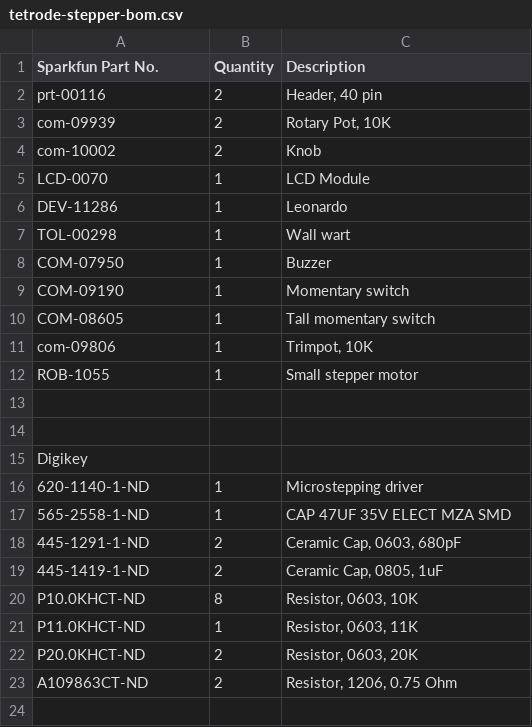
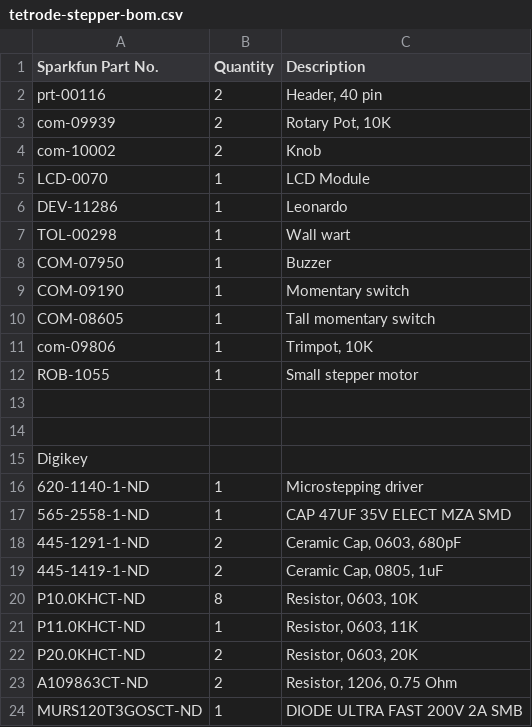
Before and after one commit to 410pfeliciano/stepper-twister, a CSV file: tetrode-stepper-bom.csv, drawn as a sheet; the diff names each change by its address in the sheet, - before the commit and + after, or states it on an @@ line.

Commit message:
Update tetrode-stepper-bom.csv

```diff
--- a/tetrode-stepper-bom.csv
+++ b/tetrode-stepper-bom.csv
+row 24: MURS120T3GOSCT-ND | 1 | DIODE ULTRA FAST 200V 2A SMB
```
